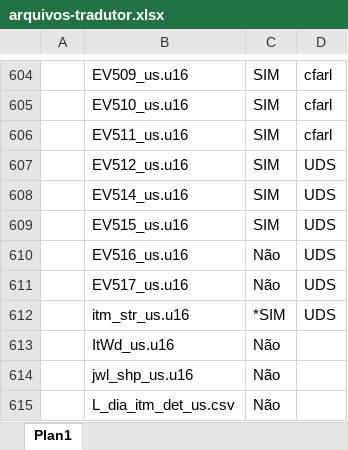
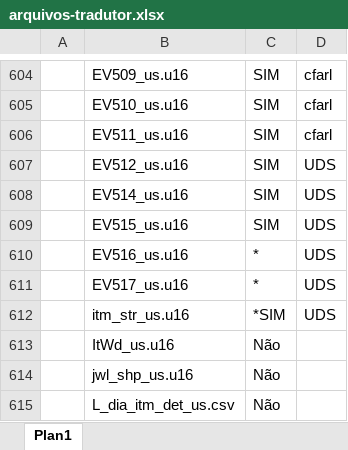
Before and after one commit to cfarl/traducao-blue-dragon-xbox360, an Excel workbook: arquivos-tradutor.xlsx, sheet Plan1, drawn as a sheet; only a part is shown, gaps mark what is left out; values as stored, in another font and other column widths than the file's, no borders; conditional formats not drawn; the diff names each change by its address in the sheet, - before the commit and + after, or states it on an @@ line.

```diff
--- a/arquivos-tradutor.xlsx (sheet Plan1)
+++ b/arquivos-tradutor.xlsx (sheet Plan1)
-C610:C611: Não
+C610:C611: *
```
Also changed, not shown: 2 other files.
